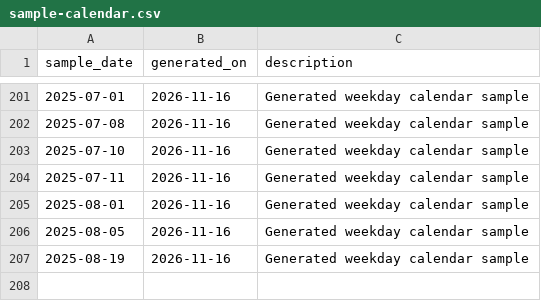
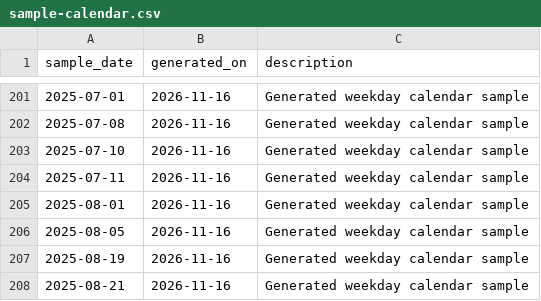
Before and after one commit to skpatil6201/resume-builder, a CSV file: sample-calendar.csv, drawn as a sheet; only a part is shown, gaps mark what is left out.

Commit message:
added calendar row

```diff
--- a/sample-calendar.csv
+++ b/sample-calendar.csv
@@ -207 +207,2 @@ sample_date,generated_on,description
 2025-08-19,2026-11-16,Generated weekday calendar sample
+2025-08-21,2026-11-16,Generated weekday calendar sample
```
